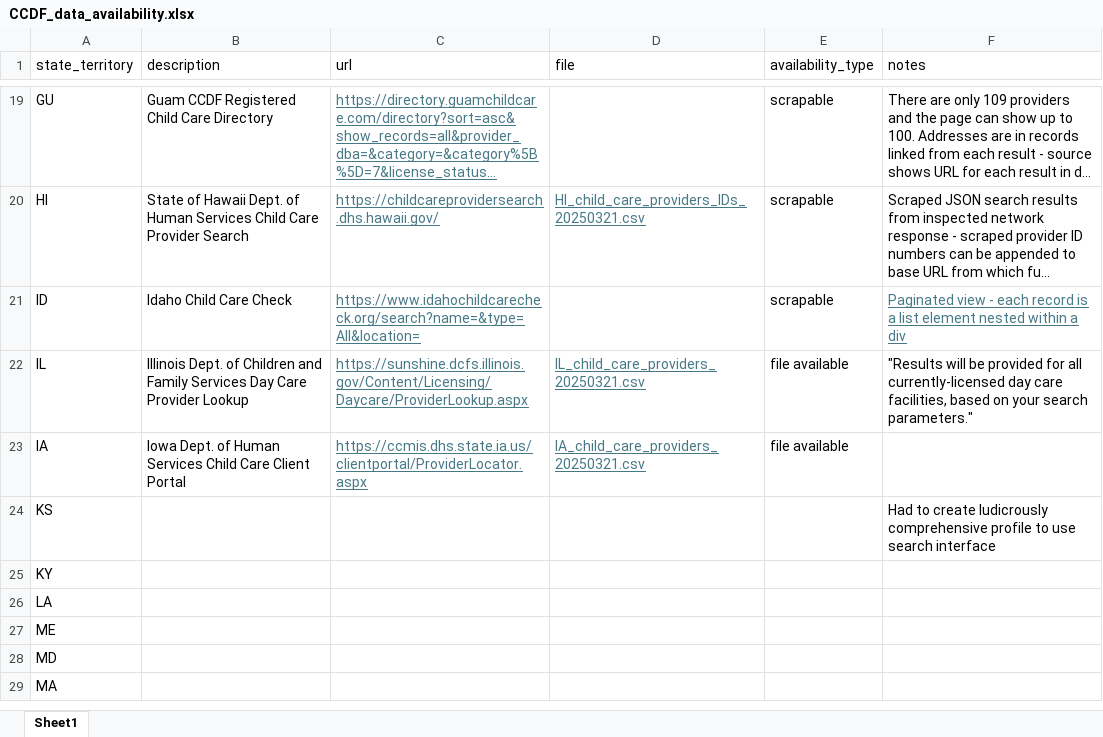
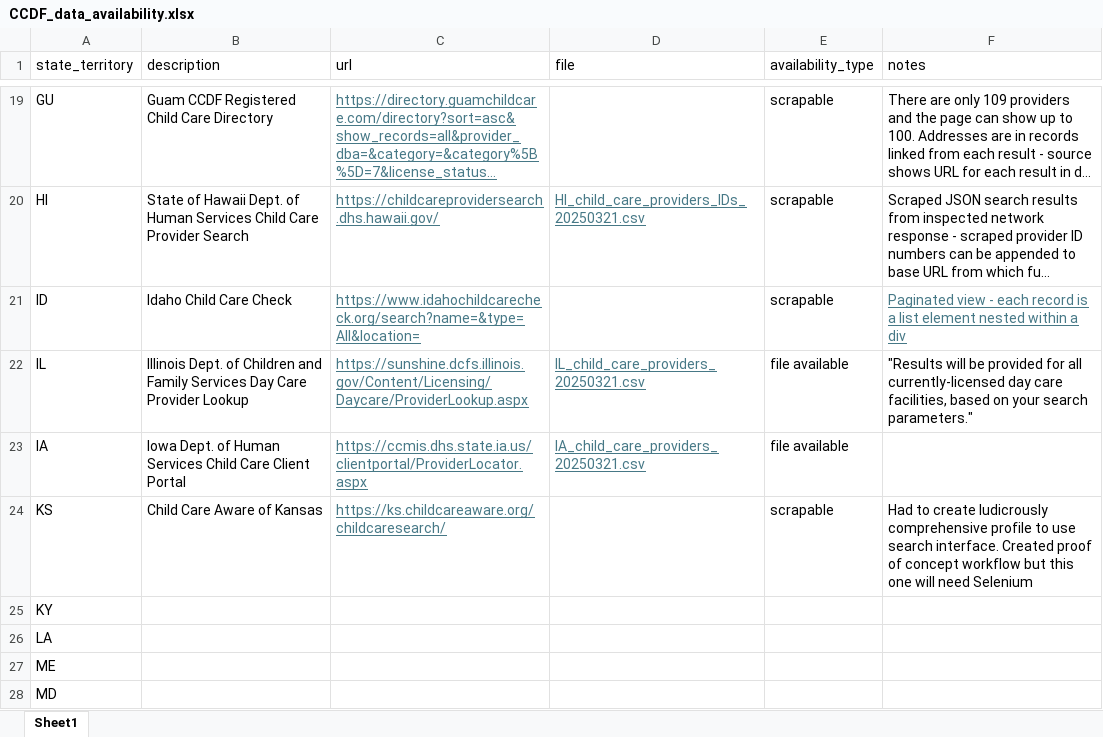
Before and after one commit to HHS/ccdf-data-aggregation, an Excel workbook: docs/CCDF_data_availability.xlsx, sheet Sheet1, drawn as a sheet; only a part is shown, gaps mark what is left out; the shorter side is filled out with more unchanged rows; long unchanged cells end in …; values as stored, in another font and other column widths than the file's, no borders; conditional formats and table styles not drawn; the diff names each change by its address in the sheet, - before the commit and + after, or states it on an @@ line.

Commit message:
add link to KS POC script

```diff
--- a/docs/CCDF_data_availability.xlsx (sheet Sheet1)
+++ b/docs/CCDF_data_availability.xlsx (sheet Sheet1)
-B24 (description): (empty)
+B24 (description): Child Care Aware of Kansas
-C24 (url): (empty)
+C24 (url): https://ks.childcareaware.org/childcaresearch/
-E24 (availability_type): (empty)
+E24 (availability_type): scrapable
-F24 (notes): …use search interface
+F24 (notes): …use search interface. Created proof of concept workflow but this one will need Selenium
```
